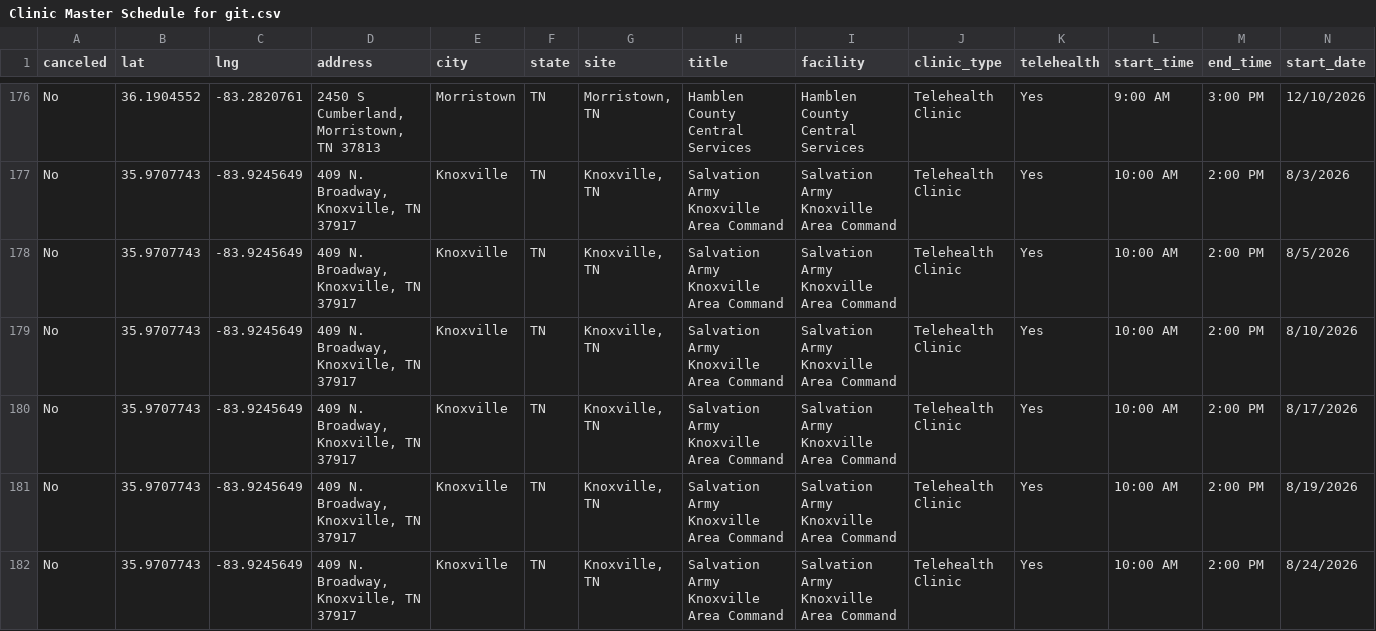
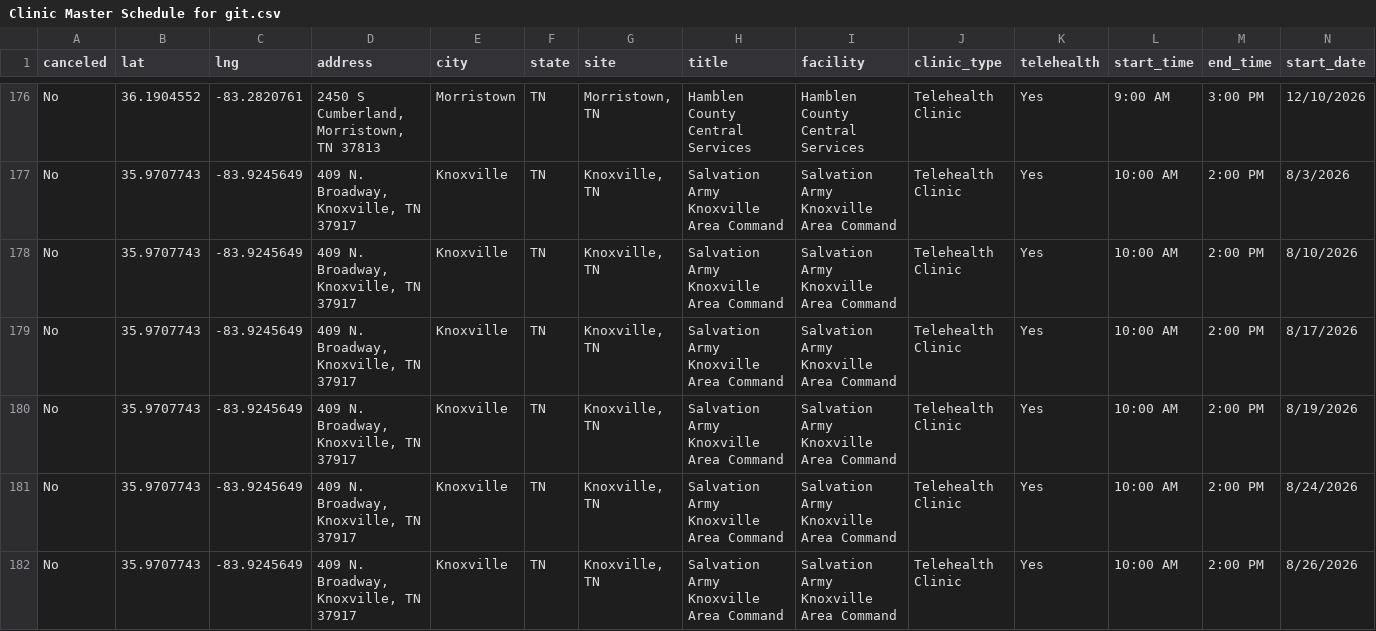
Before and after one commit to ITDeptAdmin/ScheduleMap, a CSV file: Clinic Master Schedule for git.csv, drawn as a sheet; only a part is shown, gaps mark what is left out; the shorter side is filled out with more unchanged rows; rows hold the shown columns only; the diff names each change by its address in the sheet, - before the commit and + after, or states it on an @@ line.

```diff
--- a/Clinic Master Schedule for git.csv
+++ b/Clinic Master Schedule for git.csv
-row 178: No | 35.9707743 | -83.9245649 | 409 N. Broadway, Knoxville, TN 37917 | Knoxville | TN | Knoxville, TN | Salvation Army Knoxville Area Command | Salvation Army Knoxville Area Command | Telehealth Clinic | Yes | 10:00 AM | 2:00 PM | 8/5/2026
```
